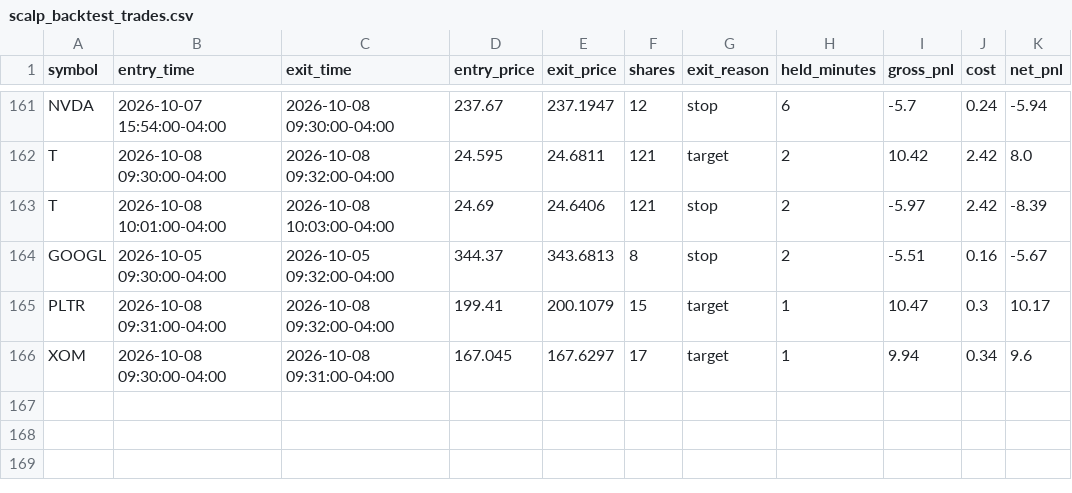
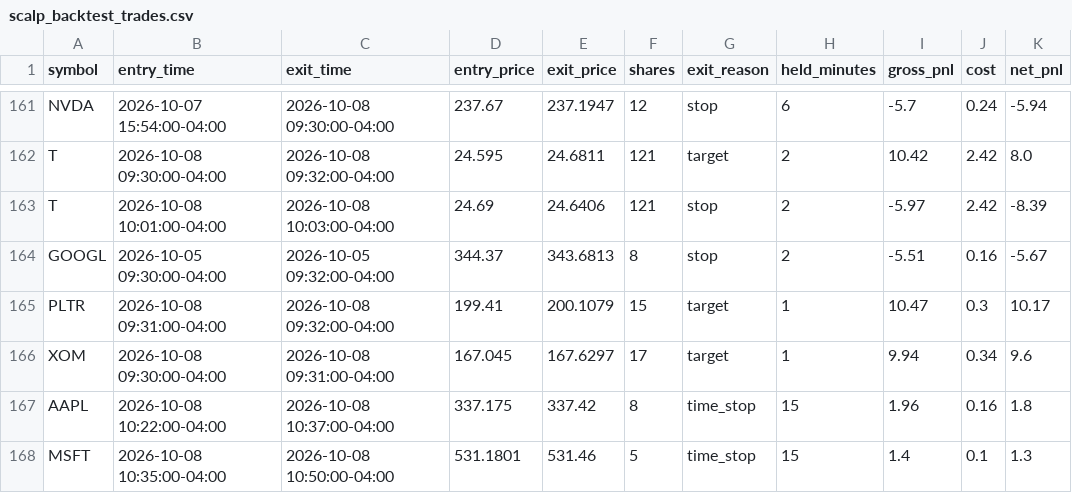
Before and after one commit to njdfan1711-cpu/Fin, a CSV file: scalping/scalp_backtest_trades.csv, drawn as a sheet; only a part is shown, gaps mark what is left out.

```diff
--- a/scalping/scalp_backtest_trades.csv
+++ b/scalping/scalp_backtest_trades.csv
@@ -166 +166,3 @@ PLTR,2026-10-08 09:31:00-04:00,2026-10-08 09:32:00-04:00,199.41,200.1079,15,targ
 XOM,2026-10-08 09:30:00-04:00,2026-10-08 09:31:00-04:00,167.045,167.6297,17,target,1,9.94,0.34,9.6
+AAPL,2026-10-08 10:22:00-04:00,2026-10-08 10:37:00-04:00,337.175,337.42,8,time_stop,15,1.96,0.16,1.8
+MSFT,2026-10-08 10:35:00-04:00,2026-10-08 10:50:00-04:00,531.1801,531.46,5,time_stop,15,1.4,0.1,1.3
```
Also changed, not shown: scalping/scalp_backtest_trail_trades.csv, 2 other files.
